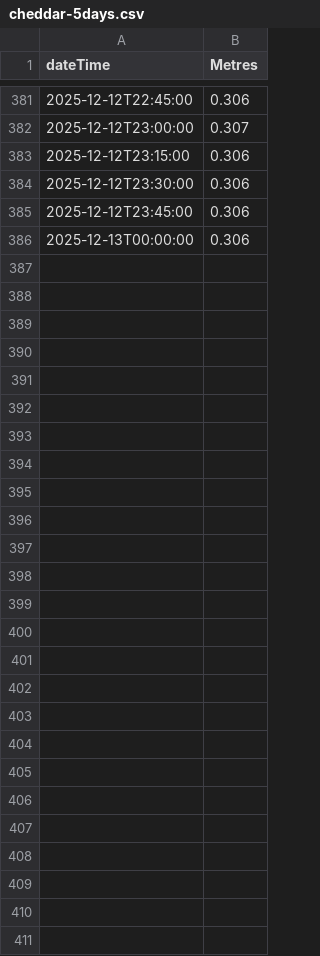
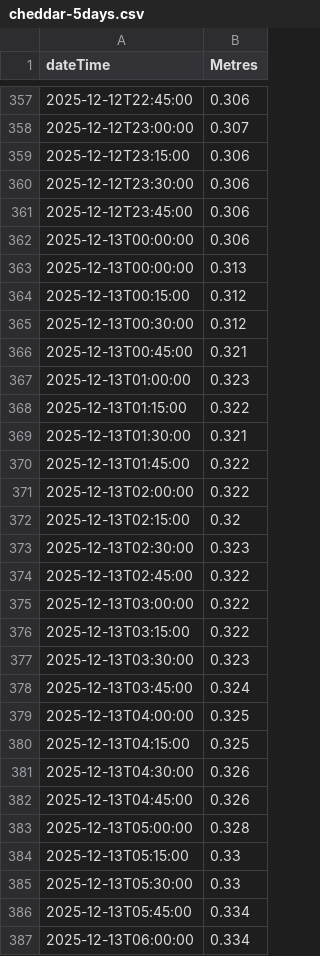
Before and after one commit to defra-design/check-for-flooding-prototype, a CSV file: app/assets/data/cheddar-5days.csv, drawn as a sheet; only a part is shown, gaps mark what is left out; the diff covers the shown part only.

```diff
--- a/app/assets/data/cheddar-5days.csv
+++ b/app/assets/data/cheddar-5days.csv
@@ -386 +362,26 @@ dateTime,	Metres
 2025-12-13T00:00:00,0.306
+2025-12-13T00:00:00,0.313
+2025-12-13T00:15:00,0.312
+2025-12-13T00:30:00,0.312
+2025-12-13T00:45:00,0.321
+2025-12-13T01:00:00,0.323
+2025-12-13T01:15:00,0.322
+2025-12-13T01:30:00,0.321
+2025-12-13T01:45:00,0.322
+2025-12-13T02:00:00,0.322
+2025-12-13T02:15:00,0.32
+2025-12-13T02:30:00,0.323
+2025-12-13T02:45:00,0.322
+2025-12-13T03:00:00,0.322
+2025-12-13T03:15:00,0.322
+2025-12-13T03:30:00,0.323
+2025-12-13T03:45:00,0.324
+2025-12-13T04:00:00,0.325
+2025-12-13T04:15:00,0.325
+2025-12-13T04:30:00,0.326
+2025-12-13T04:45:00,0.326
+2025-12-13T05:00:00,0.328
+2025-12-13T05:15:00,0.33
+2025-12-13T05:30:00,0.33
+2025-12-13T05:45:00,0.334
+2025-12-13T06:00:00,0.334
```
Also changed, not shown: 24 removed rows elsewhere in this file, 9 other files.
